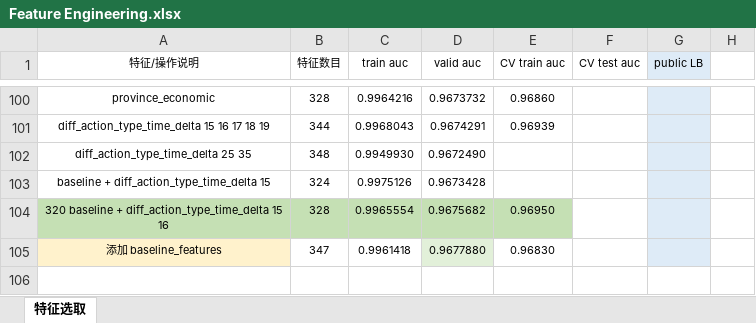
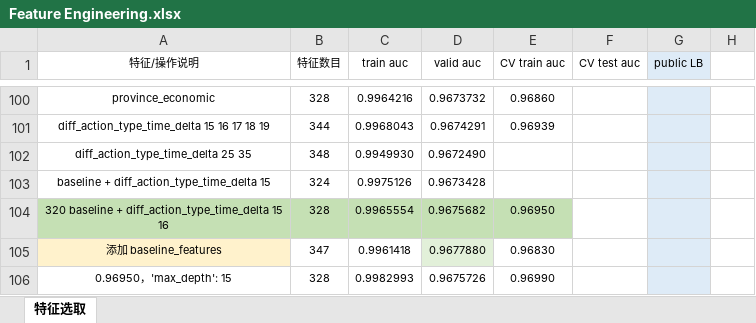
Before and after one commit to SunnyMarkLiu/datacastle_travel_services_predict-rank5, an Excel workbook: Feature Engineering.xlsx, sheet 特征选取, drawn as a sheet; only a part is shown, gaps mark what is left out; values as stored, in another font and other column widths than the file's, no borders; the diff names each change by its address in the sheet, - before the commit and + after, or states it on an @@ line.

Commit message:
0.96950，'max_depth': 15， 0.96990

```diff
--- a/Feature Engineering.xlsx (sheet 特征选取)
+++ b/Feature Engineering.xlsx (sheet 特征选取)
+row 106: 0.96950，'max_depth': 15 | 328 | 0.9982993 | 0.9675726 | 0.96990
```
Also changed, not shown: 1 other file.
